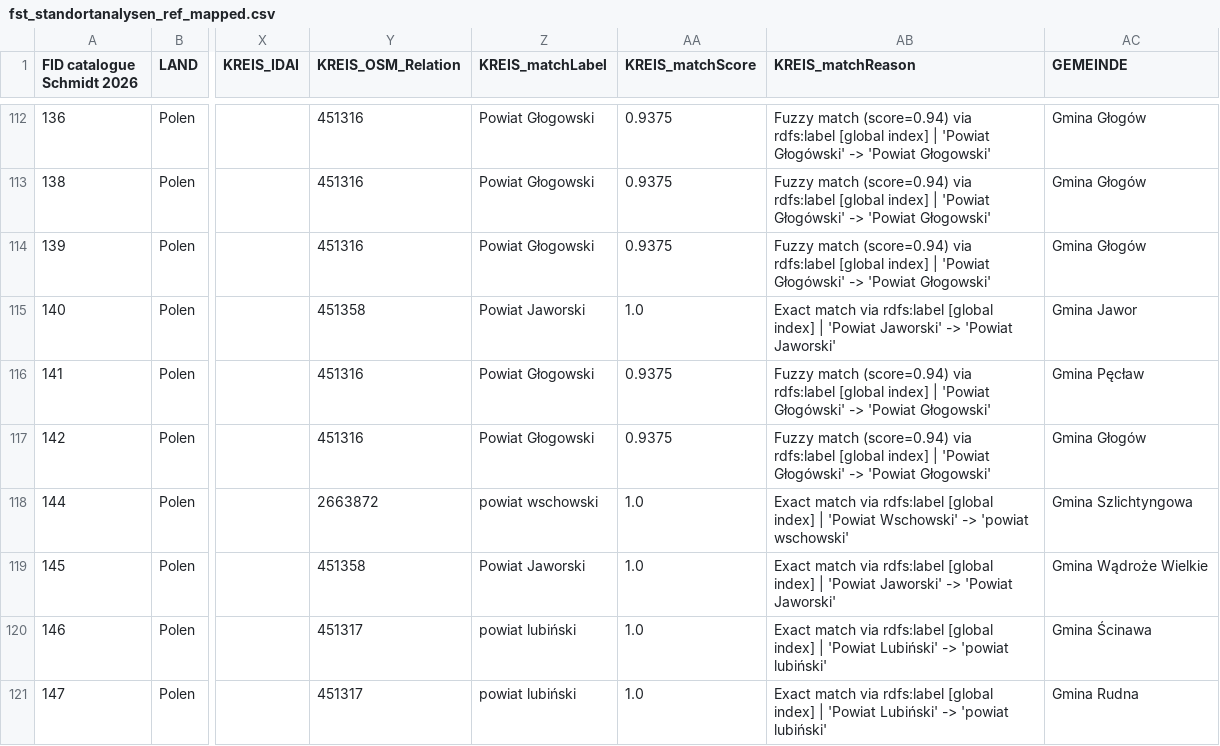
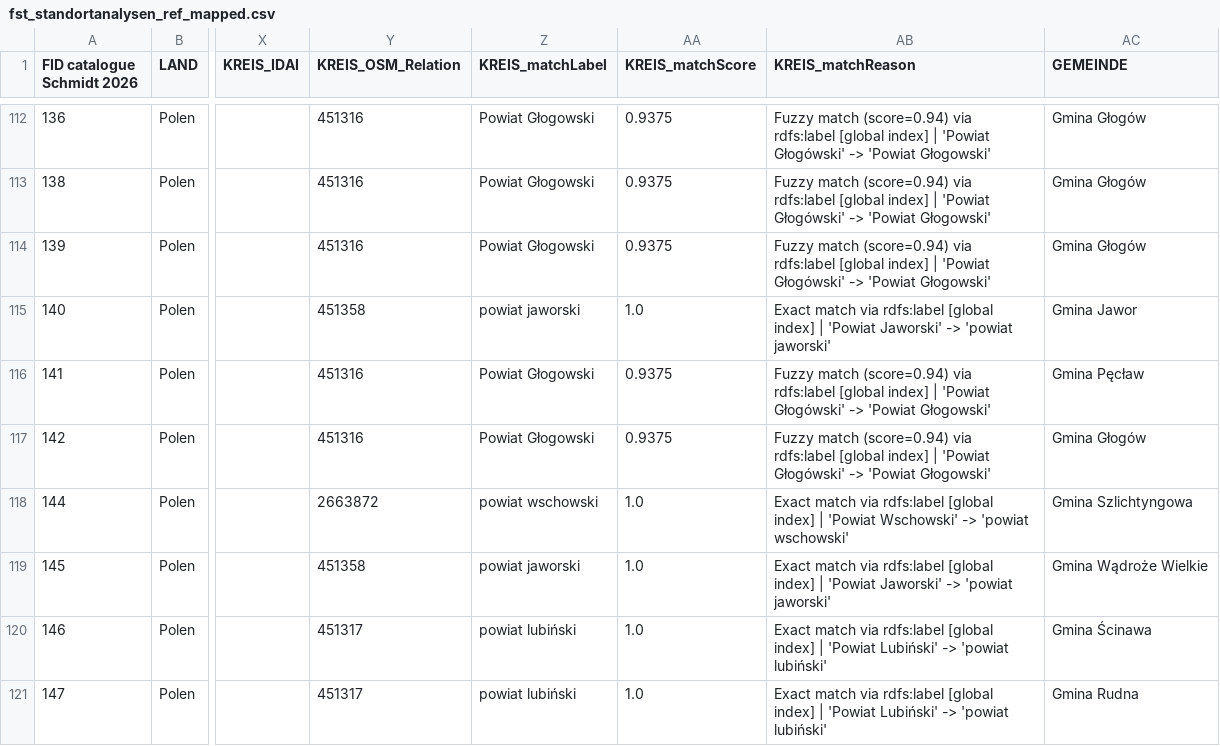
Before and after one commit to Research-Squirrel-Engineers/bb-5kbc-sites, a CSV file: data/enrichment/mapping_admin_regions/fst_standortanalysen_ref_mapped.csv, drawn as a sheet; only a part is shown, gaps mark what is left out; the diff covers the shown part only; the diff names each change by its address in the sheet, - before the commit and + after, or states it on an @@ line.

Commit message:
fix enrichment

```diff
--- a/data/enrichment/mapping_admin_regions/fst_standortanalysen_ref_mapped.csv
+++ b/data/enrichment/mapping_admin_regions/fst_standortanalysen_ref_mapped.csv
-Z115 (KREIS_matchLabel): Powiat Jaworski
+Z115 (KREIS_matchLabel): powiat jaworski
-AB115 (KREIS_matchReason): …Jaworski' -> 'Powiat Jaworski'
+AB115 (KREIS_matchReason): …Jaworski' -> 'powiat jaworski'
-Z119 (KREIS_matchLabel): Powiat Jaworski
+Z119 (KREIS_matchLabel): powiat jaworski
-AB119 (KREIS_matchReason): …Jaworski' -> 'Powiat Jaworski'
+AB119 (KREIS_matchReason): …Jaworski' -> 'powiat jaworski'
```
Also changed, not shown: 68 edited cells elsewhere in this file, data/enrichment/mapping_admin_regions/fst_standortanalysen_ref_report.csv, data/fst_wgs84.csv, 5 other files.
